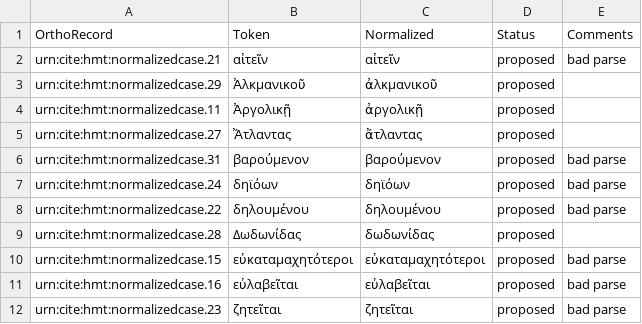
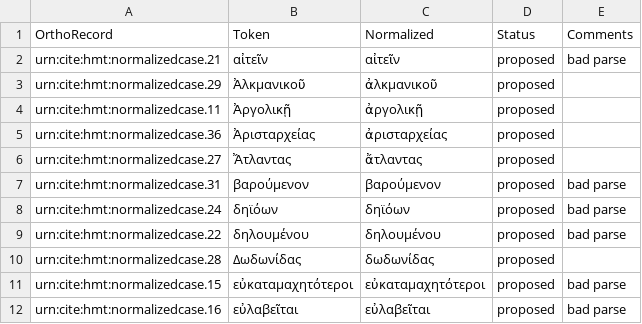
Before and after one commit to homermultitext/lexmapping, a CSV file: orthoequivs.csv, drawn as a sheet; only a part is shown; the shorter side is filled out with more unchanged rows; the diff names each change by its address in the sheet, - before the commit and + after, or states it on an @@ line.

Commit message:
Update orthoequivs.csv

```diff
--- a/orthoequivs.csv
+++ b/orthoequivs.csv
+row 5: urn:cite:hmt:normalizedcase.36 | Ἀρισταρχείας | ἀρισταρχείας | proposed
```
